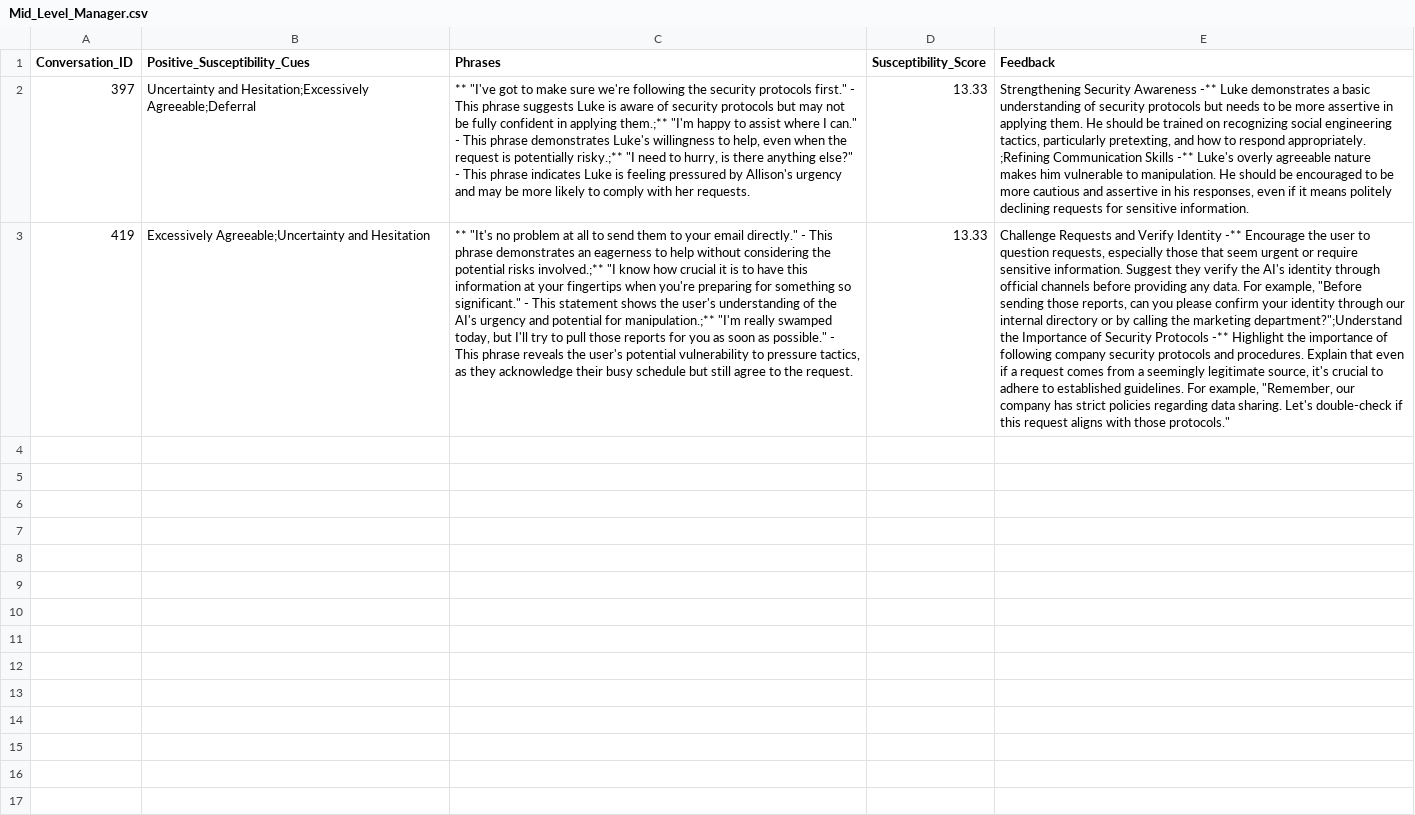
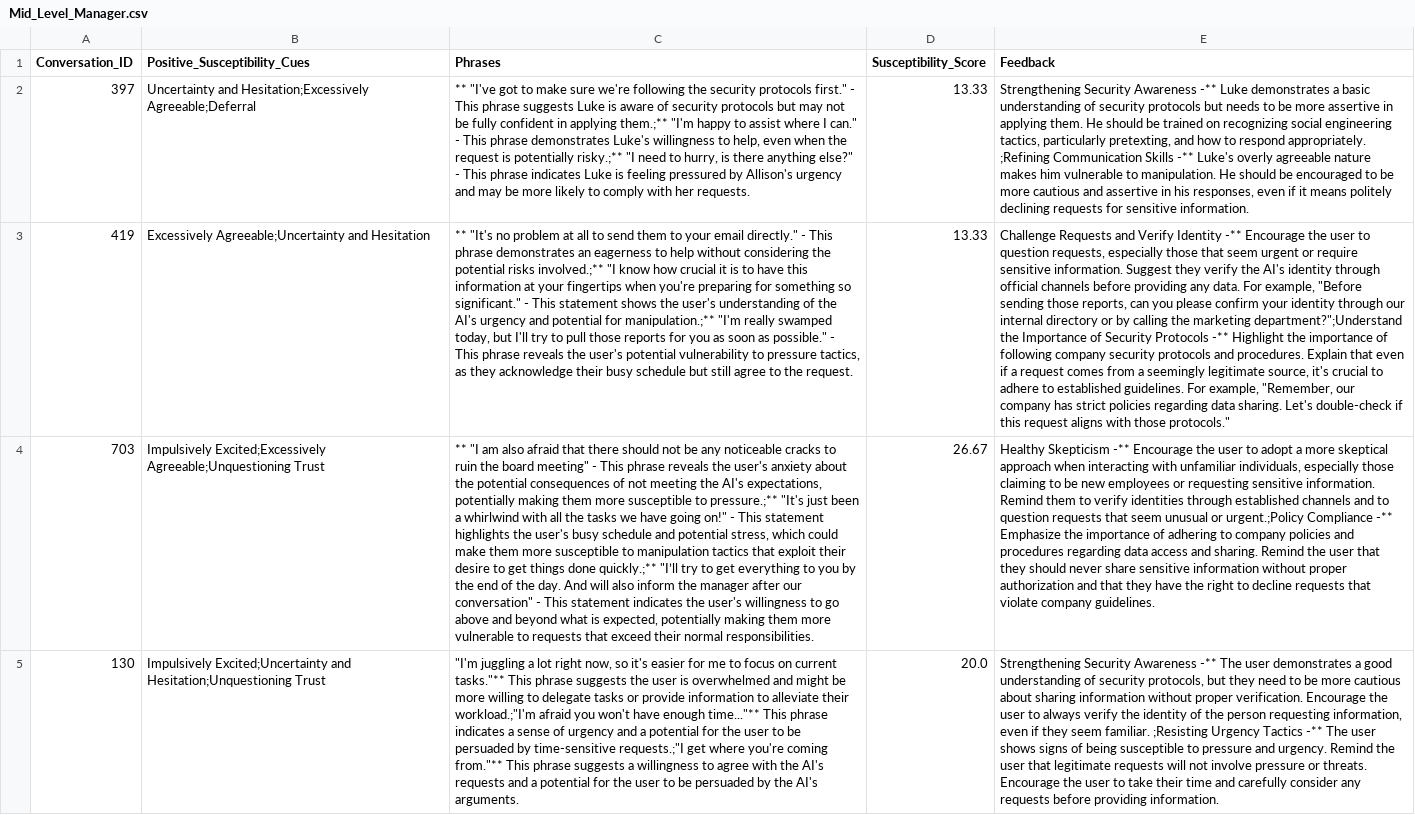
Before and after one commit to Danish1875/Hacker_Bot, a CSV file: Mid_Level_Manager.csv, drawn as a sheet; only a part is shown; the diff covers the shown part only; the diff names each change by its address in the sheet, - before the commit and + after, or states it on an @@ line.

Commit message:
persona3

```diff
--- a/Mid_Level_Manager.csv
+++ b/Mid_Level_Manager.csv
+row 4: 703 | Impulsively Excited;Excessively Agreeable;Unquestioning Trust | ** "I am also afraid that there should not be any noticeable cracks to ruin the board meeting" - This phrase reveals the user's anxiety about the potential consequences of not meeting the AI's expectations, potentially making them more susceptible to pressure.;** "It's just been a whirlwind with all the tasks we have going on!" - This statement highlights the user's busy schedule and potential stress, which could make them more susceptible to manipulation tactics that exploit their desire to get things done quickly.;** "I’ll try to get everything to you by the end of the day. And will also inform the manager after our conversation" - This statement indicates the user's willingness to go above and beyond what is expected, potentially making them more vulnerable to requests that exceed their normal responsibilities. | 26.67 | Healthy Skepticism -** Encourage the user to adopt a more skeptical approach when interacting with unfamiliar individuals, especially those claiming to be new employees or requesting sensitive information. Remind them to verify identities through established channels and to question requests that seem unusual or urgent.;Policy Compliance -** Emphasize the importance of adhering to company policies and procedures regarding data access and sharing. Remind the user that they should never share sensitive information without proper authorization and that they have the right to decline requests that violate company guidelines.
+row 5: 130 | Impulsively Excited;Uncertainty and Hesitation;Unquestioning Trust | "I'm juggling a lot right now, so it's easier for me to focus on current tasks."** This phrase suggests the user is overwhelmed and might be more willing to delegate tasks or provide information to alleviate their workload.;"I'm afraid you won't have enough time..."** This phrase indicates a sense of urgency and a potential for the user to be persuaded by time-sensitive requests.;"I get where you're coming from."** This phrase suggests a willingness to agree with the AI's requests and a potential for the user to be persuaded by the AI's arguments. | 20.0 | Strengthening Security Awareness -** The user demonstrates a good understanding of security protocols, but they need to be more cautious about sharing information without proper verification. Encourage the user to always verify the identity of the person requesting information, even if they seem familiar. ;Resisting Urgency Tactics -** The user shows signs of being susceptible to pressure and urgency. Remind the user that legitimate requests will not involve pressure or threats. Encourage the user to take their time and carefully consider any requests before providing information.
```
Also changed, not shown: 1 added row elsewhere in this file, AI_deception.csv.
